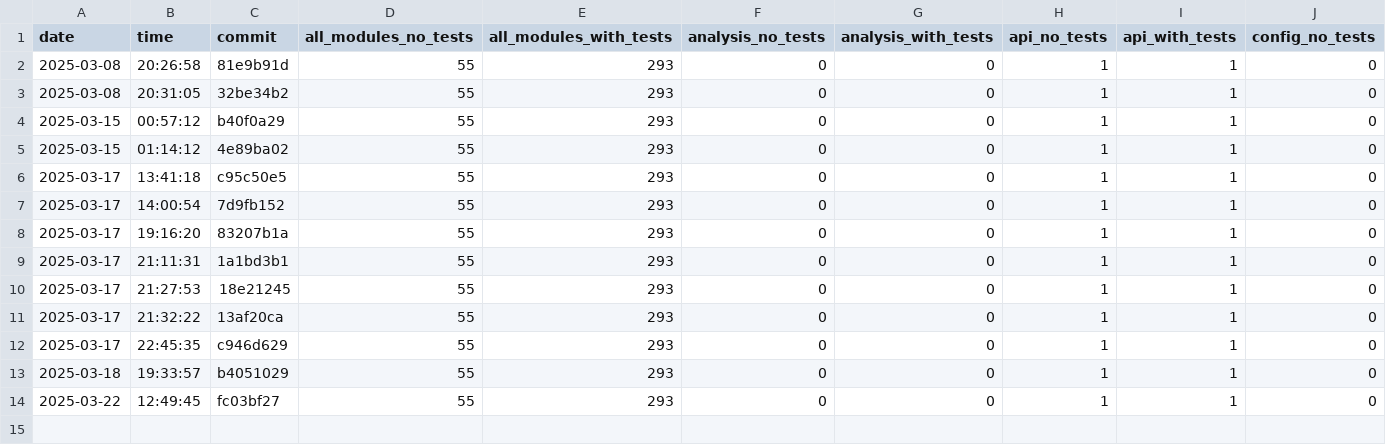
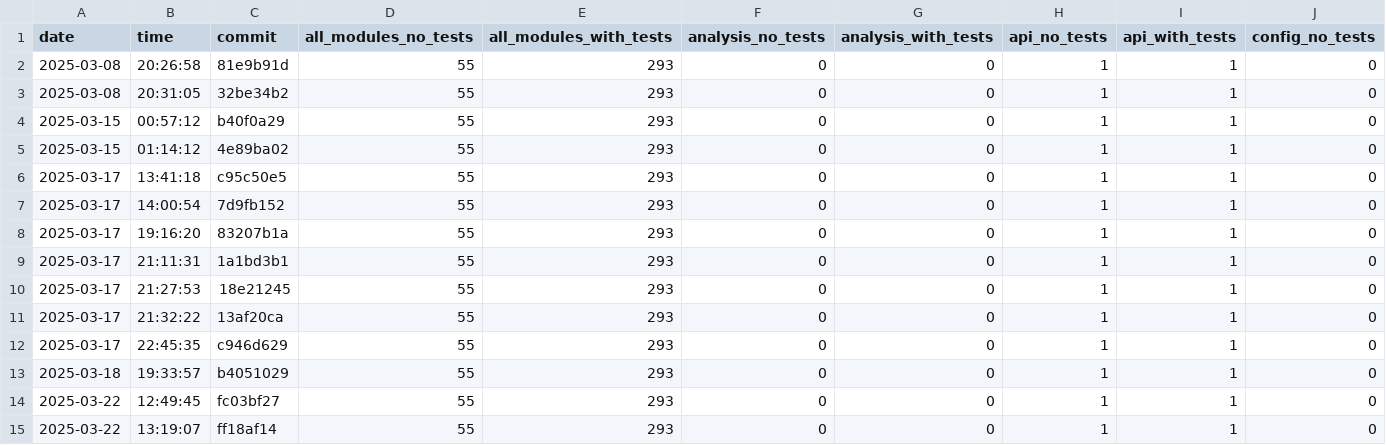
Before and after one commit to useocl/use, a CSV file: docs/cycles-tests.csv, drawn as a sheet; only a part is shown; rows hold the shown columns only; the diff names each change by its address in the sheet, - before the commit and + after, or states it on an @@ line.

```diff
--- a/docs/cycles-tests.csv
+++ b/docs/cycles-tests.csv
+row 15: 2025-03-22 | 13:19:07 | ff18af14 | 55 | 293 | 0 | 0 | 1 | 1 | 0
```
Also changed, not shown: docs/build-times.csv, 1 other file.
